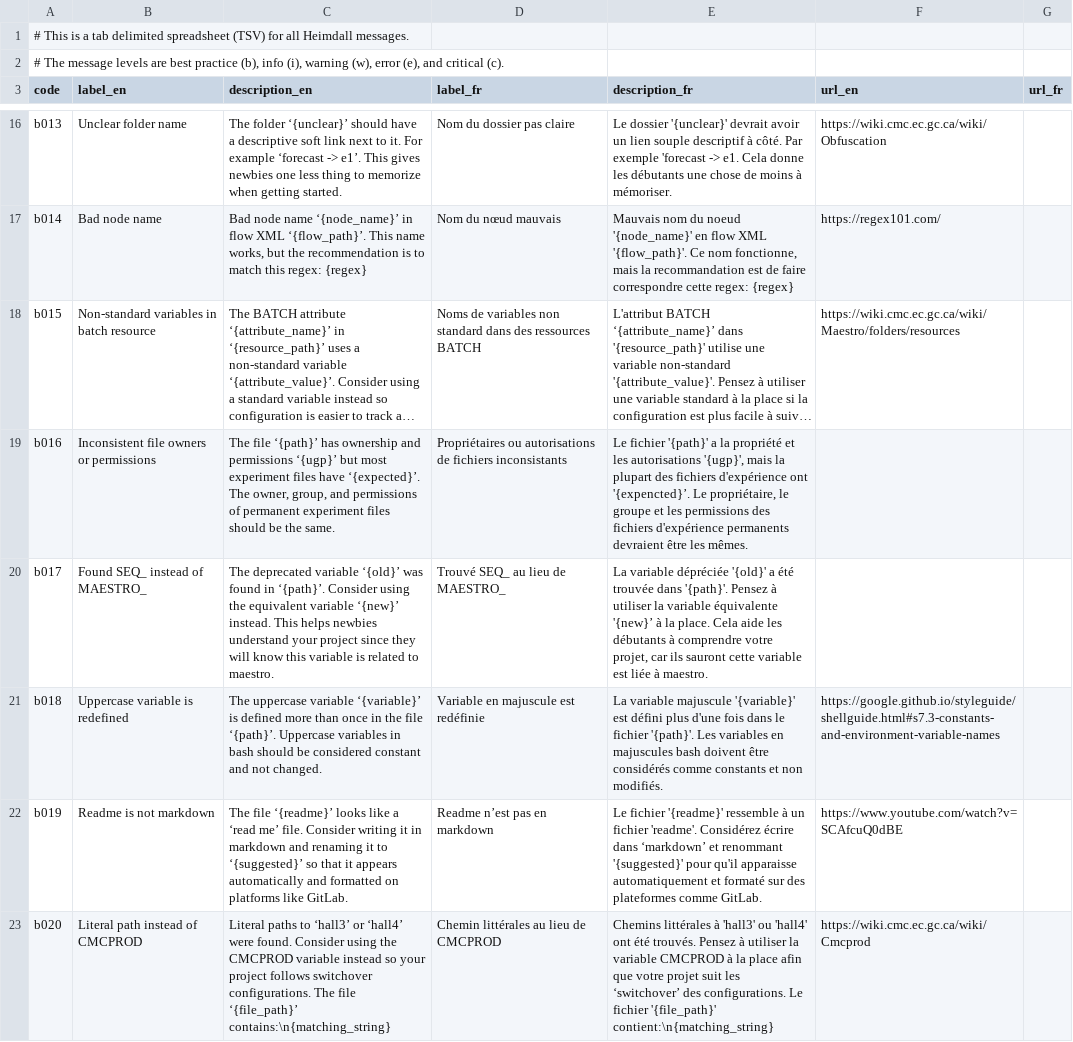
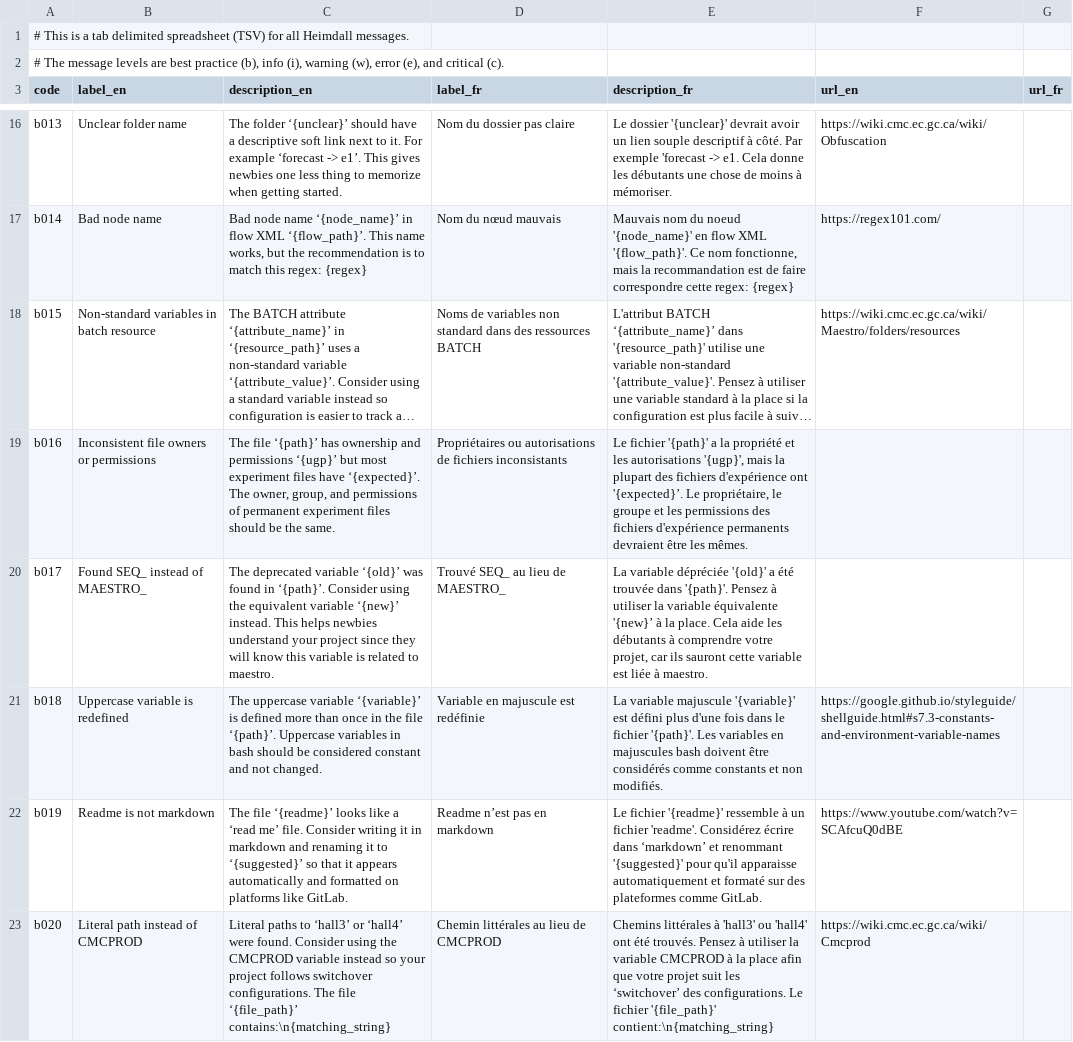
Before and after one commit to PhilippeCarphin/maestro, a CSV file: src/python3/csv/message_codes.csv, drawn as a sheet; only a part is shown, gaps mark what is left out; long unchanged cells end in …; the diff covers the shown part only; the diff names each change by its address in the sheet, - before the commit and + after, or states it on an @@ line.

```diff
--- a/src/python3/csv/message_codes.csv
+++ b/src/python3/csv/message_codes.csv
-E19 (description_fr): …d'expérience ont '{expencted}’. Le propriétaire,…
+E19 (description_fr): …d'expérience ont '{expected}’. Le propriétaire,…
```
Also changed, not shown: 5 edited cells elsewhere in this file, 8 other files.
